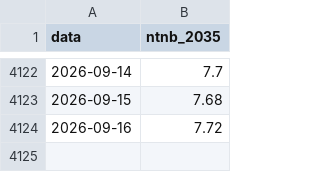
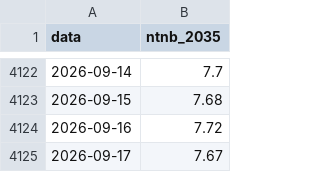
Before and after one commit to Caredu7Lakes/fin_tech_07, a CSV file: dados/ntnb_2035.csv, drawn as a sheet; only a part is shown, gaps mark what is left out.

```diff
--- a/dados/ntnb_2035.csv
+++ b/dados/ntnb_2035.csv
@@ -4124 +4124,2 @@ data,ntnb_2035
 2026-09-16,7.72
+2026-09-17,7.67
```
Also changed, not shown: dados/base_diaria.csv, dados/dolar.csv, 9 other files.
